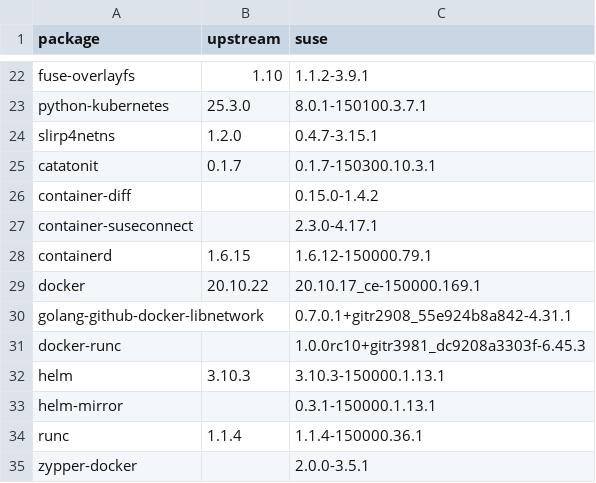
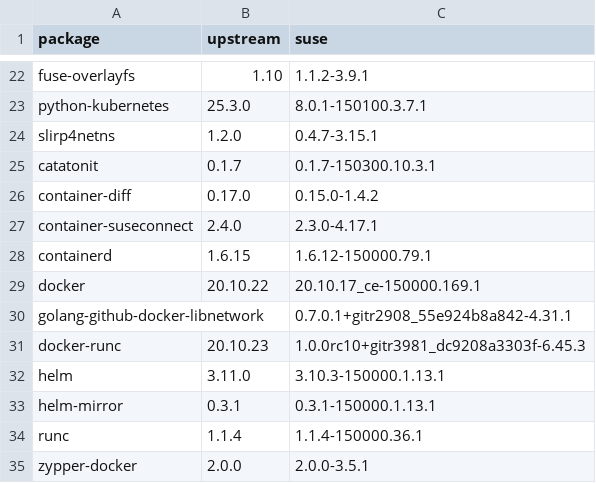
Before and after one commit to brunoleon/test, a CSV file: report.csv, drawn as a sheet; only a part is shown, gaps mark what is left out.

```diff
--- a/report.csv
+++ b/report.csv
@@ -25,4 +25,4 @@ slirp4netns,1.2.0,0.4.7-3.15.1
 catatonit,0.1.7,0.1.7-150300.10.3.1
-container-diff,,0.15.0-1.4.2
-container-suseconnect,,2.3.0-4.17.1
+container-diff,0.17.0,0.15.0-1.4.2
+container-suseconnect,2.4.0,2.3.0-4.17.1
 containerd,1.6.15,1.6.12-150000.79.1
@@ -30,6 +30,6 @@ docker,20.10.22,20.10.17_ce-150000.169.1
 golang-github-docker-libnetwork,,0.7.0.1+gitr2908_55e924b8a842-4.31.1
-docker-runc,,1.0.0rc10+gitr3981_dc9208a3303f-6.45.3
-helm,3.10.3,3.10.3-150000.1.13.1
-helm-mirror,,0.3.1-150000.1.13.1
+docker-runc,20.10.23,1.0.0rc10+gitr3981_dc9208a3303f-6.45.3
+helm,3.11.0,3.10.3-150000.1.13.1
+helm-mirror,0.3.1,0.3.1-150000.1.13.1
 runc,1.1.4,1.1.4-150000.36.1
-zypper-docker,,2.0.0-3.5.1
+zypper-docker,2.0.0,2.0.0-3.5.1
```
Also changed, not shown: 1 other file.
